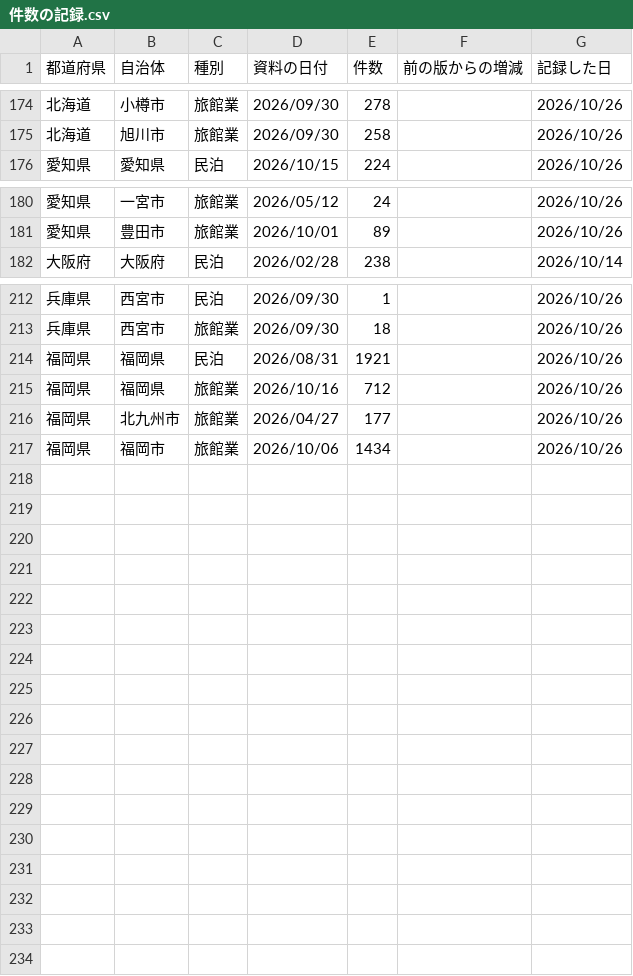
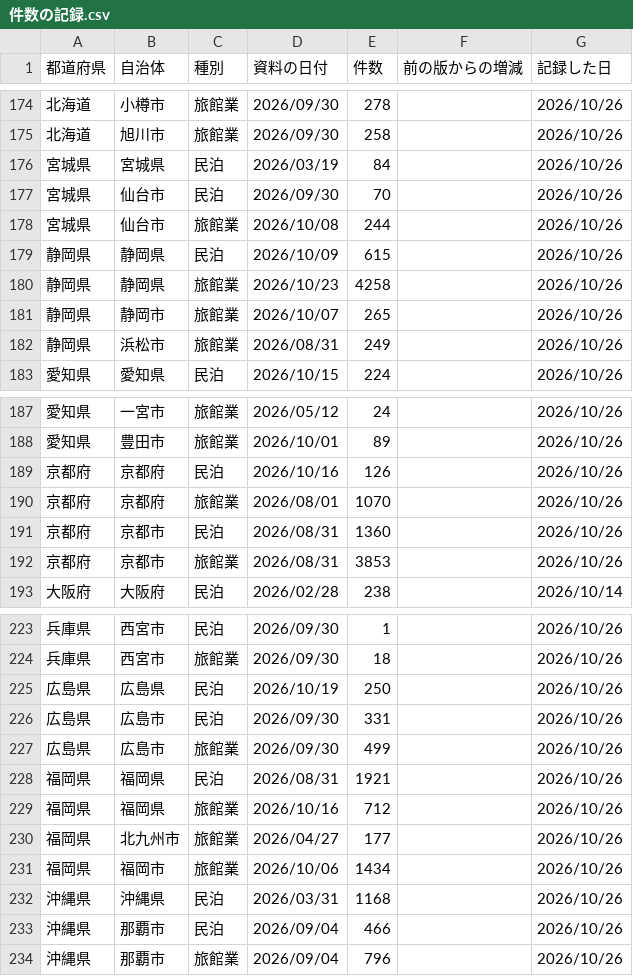
Before and after one commit to Yumaki5555/minpaku-map, a CSV file: docs/data/件数の記録.csv, drawn as a sheet; only a part is shown, gaps mark what is left out; the diff names each change by its address in the sheet, - before the commit and + after, or states it on an @@ line.

```diff
--- a/docs/data/件数の記録.csv
+++ b/docs/data/件数の記録.csv
+row 176: 宮城県 | 宮城県 | 民泊 | 2026/03/19 | 84 |  | 2026/10/26
+row 177: 宮城県 | 仙台市 | 民泊 | 2026/09/30 | 70 |  | 2026/10/26
+row 178: 宮城県 | 仙台市 | 旅館業 | 2026/10/08 | 244 |  | 2026/10/26
+row 179: 静岡県 | 静岡県 | 民泊 | 2026/10/09 | 615 |  | 2026/10/26
+row 180: 静岡県 | 静岡県 | 旅館業 | 2026/10/23 | 4258 |  | 2026/10/26
+row 181: 静岡県 | 静岡市 | 旅館業 | 2026/10/07 | 265 |  | 2026/10/26
+row 182: 静岡県 | 浜松市 | 旅館業 | 2026/08/31 | 249 |  | 2026/10/26
+row 189: 京都府 | 京都府 | 民泊 | 2026/10/16 | 126 |  | 2026/10/26
+row 190: 京都府 | 京都府 | 旅館業 | 2026/08/01 | 1070 |  | 2026/10/26
+row 191: 京都府 | 京都市 | 民泊 | 2026/08/31 | 1360 |  | 2026/10/26
+row 192: 京都府 | 京都市 | 旅館業 | 2026/08/31 | 3853 |  | 2026/10/26
+row 225: 広島県 | 広島県 | 民泊 | 2026/10/19 | 250 |  | 2026/10/26
+row 226: 広島県 | 広島市 | 民泊 | 2026/09/30 | 331 |  | 2026/10/26
+row 227: 広島県 | 広島市 | 旅館業 | 2026/09/30 | 499 |  | 2026/10/26
+row 232: 沖縄県 | 沖縄県 | 民泊 | 2026/03/31 | 1168 |  | 2026/10/26
+row 233: 沖縄県 | 那覇市 | 民泊 | 2026/09/04 | 466 |  | 2026/10/26
+row 234: 沖縄県 | 那覇市 | 旅館業 | 2026/09/04 | 796 |  | 2026/10/26
```
Also changed, not shown: 48 other files.
